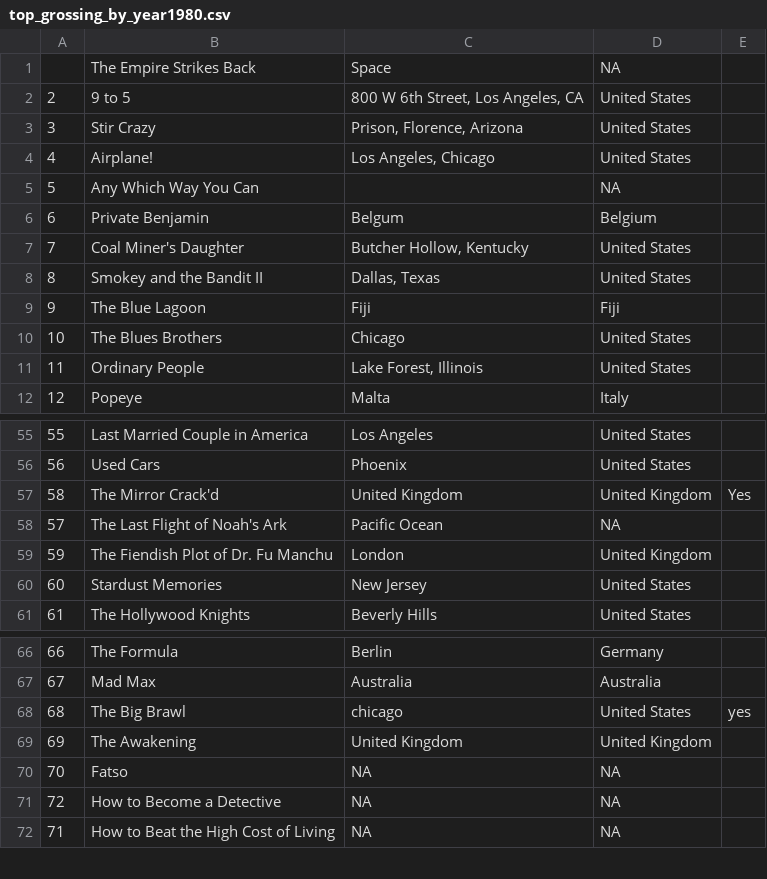
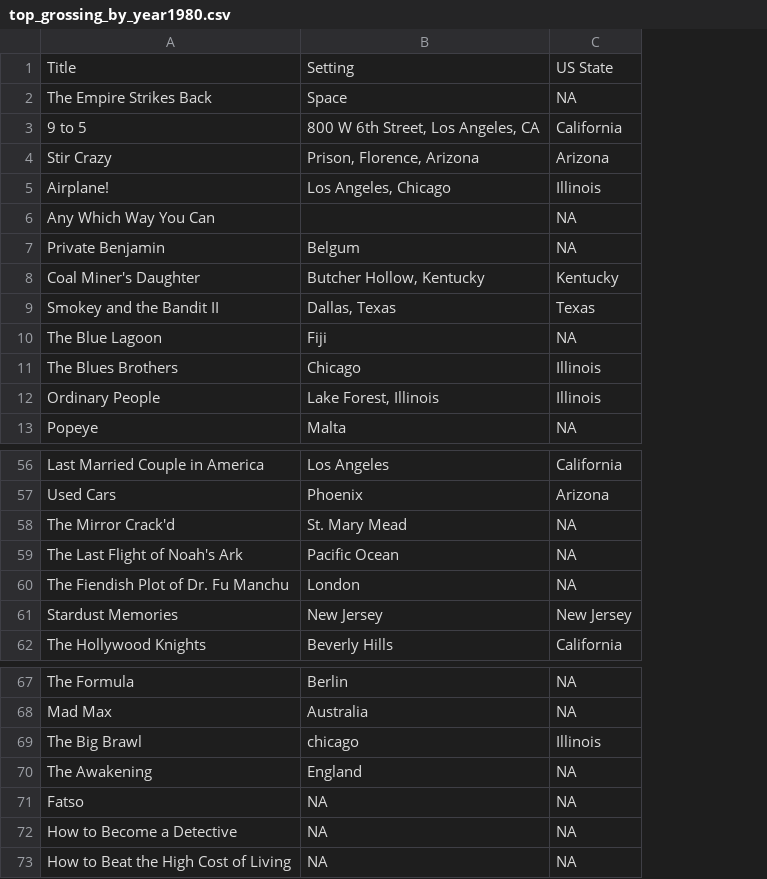
Before and after one commit to 97emilylc/97emilylc.github.io, a CSV file: excel_files/top_grossing_by_year1980.csv, drawn as a sheet; only a part is shown, gaps mark what is left out; removed rows and columns are numbered as before the commit, all else as after; the diff names each change by its address in the sheet, - before the commit and + after, or states it on an @@ line.

Commit message:
add 1980 states

```diff
--- a/excel_files/top_grossing_by_year1980.csv
+++ b/excel_files/top_grossing_by_year1980.csv
-column A, rows 2-12: 2 | 3 | 4 | 5 | 6 | 7 | 8 | 9 | 10 | 11 | 12; rows 55-61: 55 | 56 | 58 | 57 | 59 | 60 | 61; rows 66-72: 66 | 67 | 68 | 69 | 70 | 72 | 71
-column D, rows 1-12: NA | United States | United States | United States | NA | Belgium | United States | United States | Fiji | United States | United States | Italy; rows 55-61: United States | United States | United Kingdom | NA | United Kingdom | United States | United States; rows 66-72: Germany | Australia | United States | United Kingdom | NA | NA | NA
-column E, row 57: Yes; row 68: yes
+column C, rows 2-13: NA | California | Arizona | Illinois | NA | NA | Kentucky | Texas | NA | Illinois | Illinois | NA; rows 56-62: California | Arizona | NA | NA | NA | New Jersey | California; rows 67-73: NA | NA | Illinois | NA | NA | NA | NA
+row 1: Title | Setting | US State
-B58: United Kingdom
+B58: St. Mary Mead
-B70: United Kingdom
+B70: England
```
Also changed, not shown: 1 other file.
